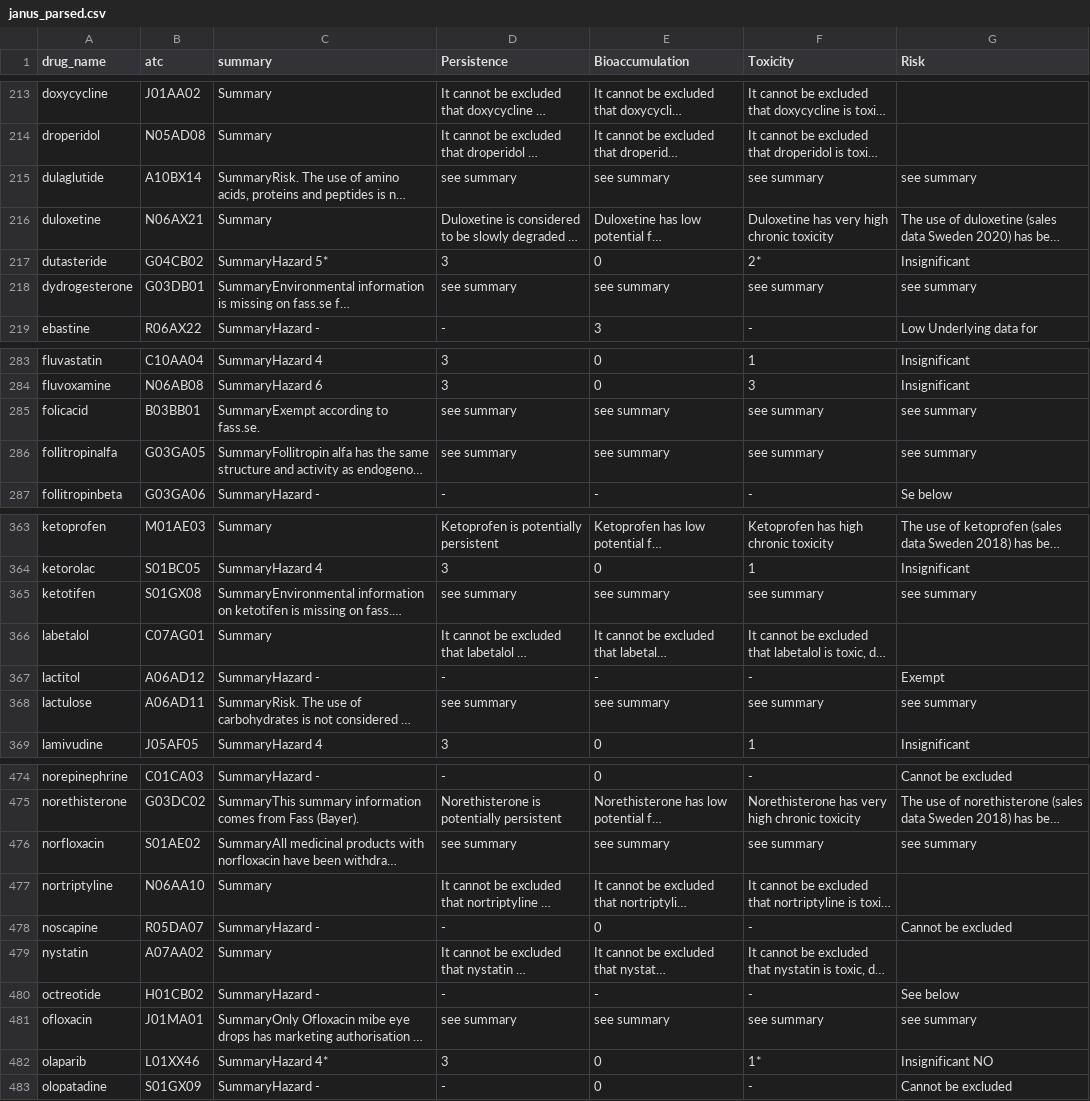
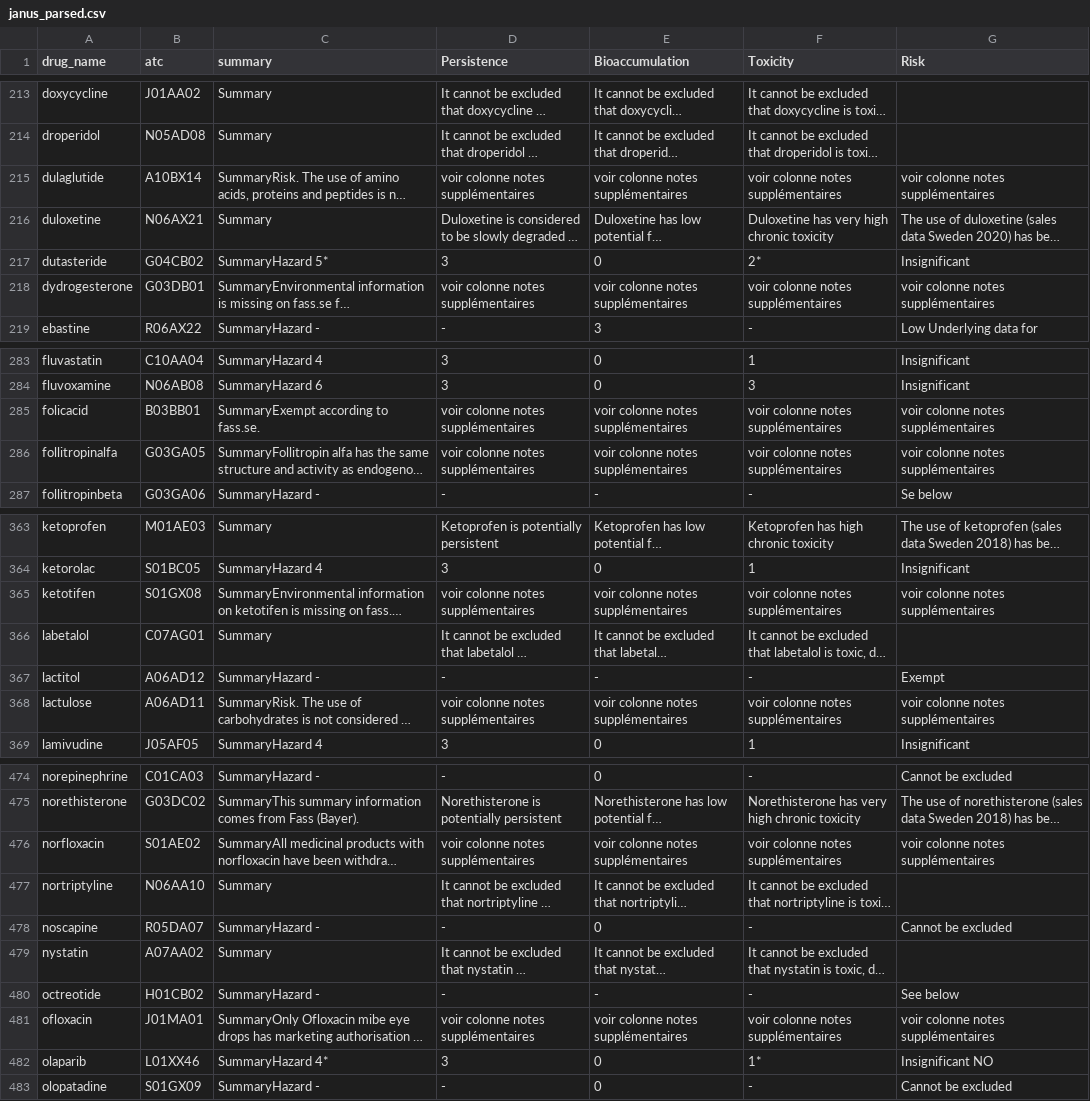
Before and after one commit to Option10-2024/mediscore, a CSV file: parsing/janus_parsed.csv, drawn as a sheet; only a part is shown, gaps mark what is left out; long unchanged cells end in …; the diff covers the shown part only; the diff names each change by its address in the sheet, - before the commit and + after, or states it on an @@ line.

```diff
--- a/parsing/janus_parsed.csv
+++ b/parsing/janus_parsed.csv
-D215 (Persistence): see summary
+D215 (Persistence): voir colonne notes supplémentaires
-E215 (Bioaccumulation): see summary
+E215 (Bioaccumulation): voir colonne notes supplémentaires
-F215 (Toxicity): see summary
+F215 (Toxicity): voir colonne notes supplémentaires
-G215 (Risk): see summary
+G215 (Risk): voir colonne notes supplémentaires
-D218 (Persistence): see summary
+D218 (Persistence): voir colonne notes supplémentaires
-E218 (Bioaccumulation): see summary
+E218 (Bioaccumulation): voir colonne notes supplémentaires
-F218 (Toxicity): see summary
+F218 (Toxicity): voir colonne notes supplémentaires
-G218 (Risk): see summary
+G218 (Risk): voir colonne notes supplémentaires
-D285:D286 (Persistence): see summary
+D285:D286 (Persistence): voir colonne notes supplémentaires
-E285:E286 (Bioaccumulation): see summary
+E285:E286 (Bioaccumulation): voir colonne notes supplémentaires
-F285:F286 (Toxicity): see summary
+F285:F286 (Toxicity): voir colonne notes supplémentaires
-G285:G286 (Risk): see summary
+G285:G286 (Risk): voir colonne notes supplémentaires
-D365 (Persistence): see summary
+D365 (Persistence): voir colonne notes supplémentaires
-E365 (Bioaccumulation): see summary
+E365 (Bioaccumulation): voir colonne notes supplémentaires
-F365 (Toxicity): see summary
+F365 (Toxicity): voir colonne notes supplémentaires
-G365 (Risk): see summary
+G365 (Risk): voir colonne notes supplémentaires
-D368 (Persistence): see summary
+D368 (Persistence): voir colonne notes supplémentaires
-E368 (Bioaccumulation): see summary
+E368 (Bioaccumulation): voir colonne notes supplémentaires
-F368 (Toxicity): see summary
+F368 (Toxicity): voir colonne notes supplémentaires
-G368 (Risk): see summary
+G368 (Risk): voir colonne notes supplémentaires
-D476 (Persistence): see summary
+D476 (Persistence): voir colonne notes supplémentaires
-E476 (Bioaccumulation): see summary
+E476 (Bioaccumulation): voir colonne notes supplémentaires
-F476 (Toxicity): see summary
+F476 (Toxicity): voir colonne notes supplémentaires
-G476 (Risk): see summary
+G476 (Risk): voir colonne notes supplémentaires
-D481 (Persistence): see summary
+D481 (Persistence): voir colonne notes supplémentaires
-E481 (Bioaccumulation): see summary
+E481 (Bioaccumulation): voir colonne notes supplémentaires
-F481 (Toxicity): see summary
+F481 (Toxicity): voir colonne notes supplémentaires
-G481 (Risk): see summary
+G481 (Risk): voir colonne notes supplémentaires
```
Also changed, not shown: 140 edited cells elsewhere in this file, 3 other files.
